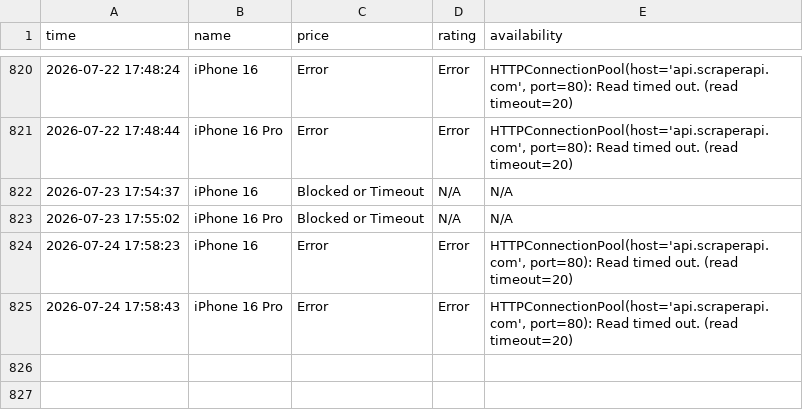
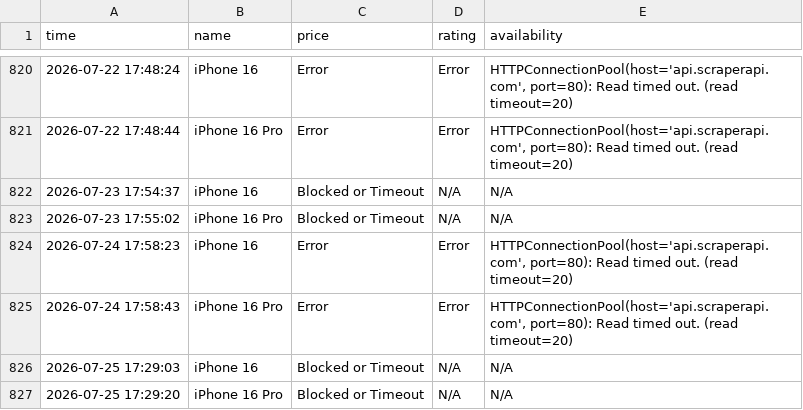
Before and after one commit to Kumar-sambhav04/price-comparison-bot, a CSV file: flipkarsr.csv, drawn as a sheet; only a part is shown, gaps mark what is left out; the diff names each change by its address in the sheet, - before the commit and + after, or states it on an @@ line.

```diff
--- a/flipkarsr.csv
+++ b/flipkarsr.csv
+row 826: 2026-07-25 17:29:03 | iPhone 16 | Blocked or Timeout | N/A | N/A
+row 827: 2026-07-25 17:29:20 | iPhone 16 Pro | Blocked or Timeout | N/A | N/A
```
Also changed, not shown: amazonsr.csv.
